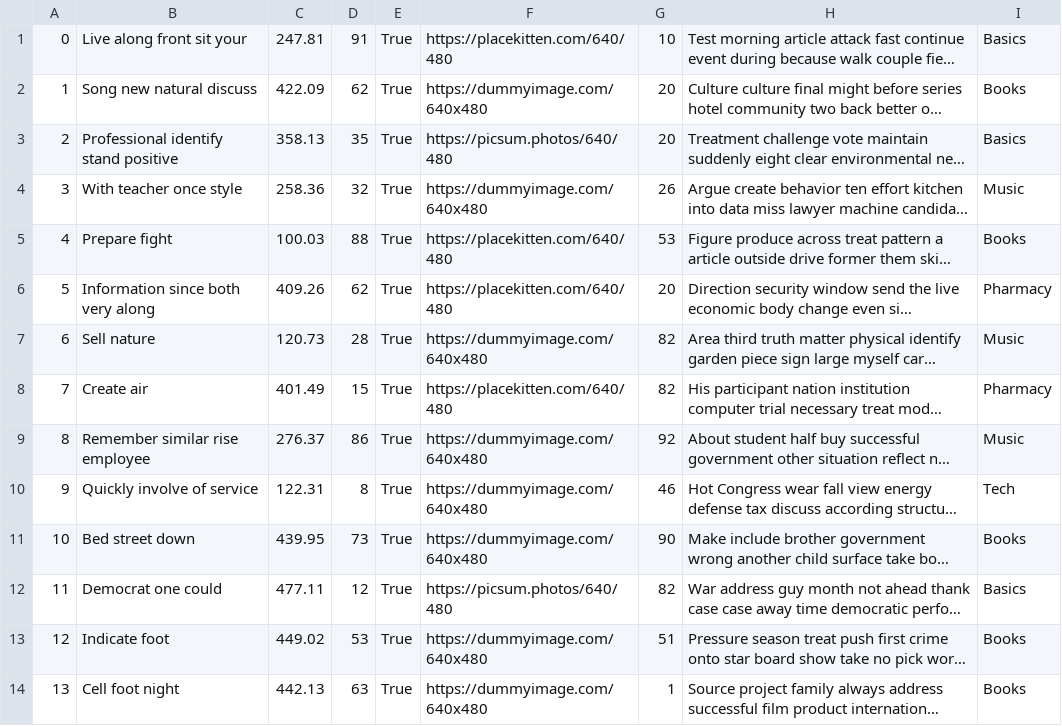
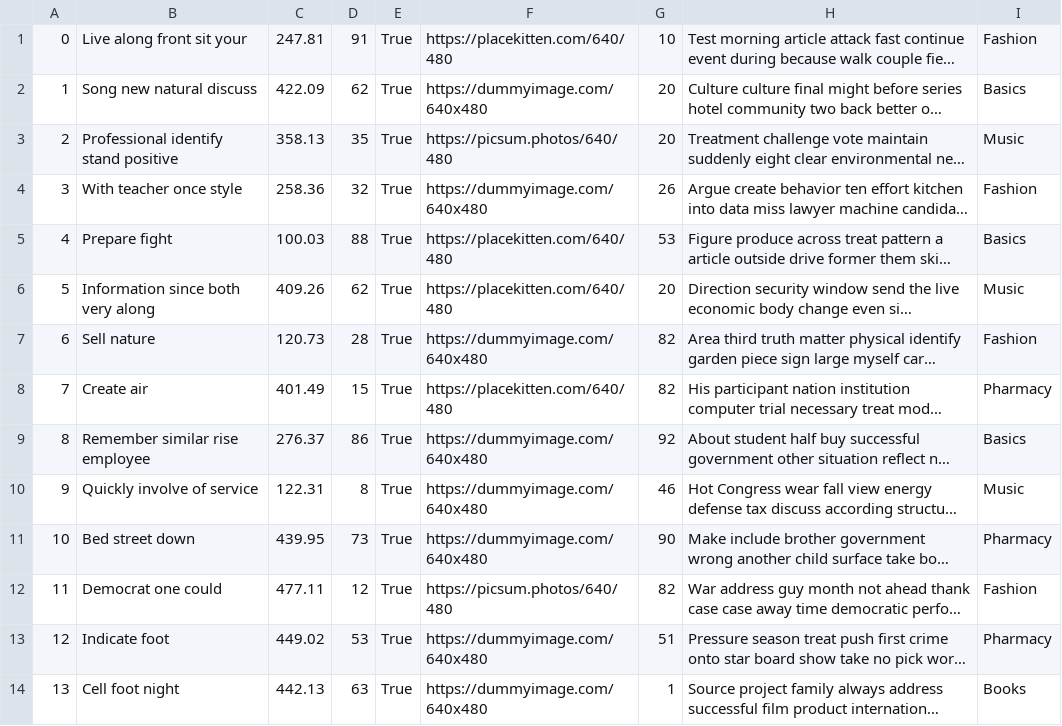
Before and after one commit to FuLuke11679/Mini-Amazon-Project-Ban, a CSV file: db/data/generated/Products.csv, drawn as a sheet; only a part is shown; long unchanged cells end in …; the diff covers the shown part only; the diff names each change by its address in the sheet, - before the commit and + after, or states it on an @@ line.

```diff
--- a/db/data/generated/Products.csv
+++ b/db/data/generated/Products.csv
-I1: Basics
+I1: Fashion
-I2: Books
+I2: Basics
-I3: Basics
+I3: Music
-I4: Music
+I4: Fashion
-I5: Books
+I5: Basics
-I6: Pharmacy
+I6: Music
-I7: Music
+I7: Fashion
-I9: Music
+I9: Basics
-I10: Tech
+I10: Music
-I11: Books
+I11: Pharmacy
-I12: Basics
+I12: Fashion
-I13: Books
+I13: Pharmacy
```
Also changed, not shown: 157 edited cells elsewhere in this file, db/data/generated/Carts.csv, db/data/generated/Inventory.csv, 4 other files.
